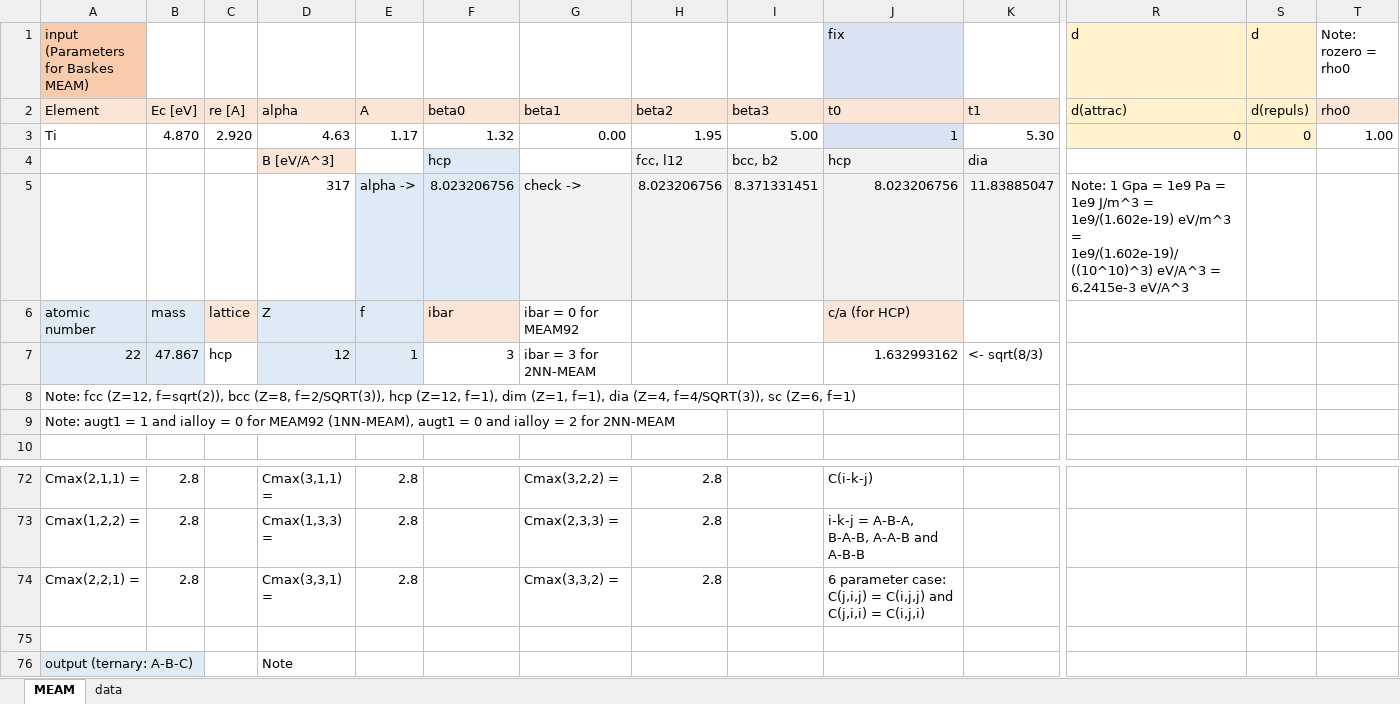
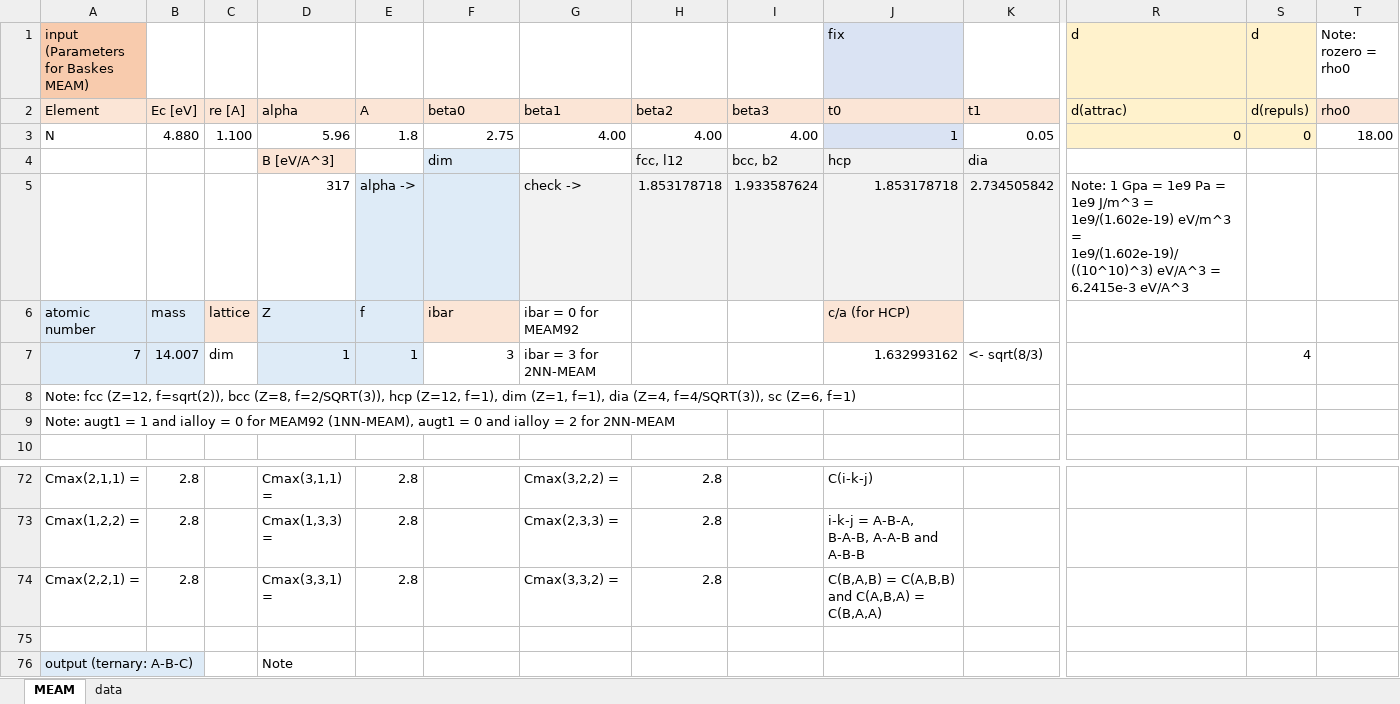
Before and after one commit to by-student-2017/lammps_education_metal_win, an Excel workbook: potentials/meam/meam_converter.xlsx, sheet MEAM, drawn as a sheet; only a part is shown, gaps mark what is left out; values as stored, in another font and other column widths than the file's, no borders; removed rows and columns are numbered as before the commit, all else as after; rows hold the shown columns only; the diff covers the shown part only; the diff names each change by its address in the sheet, - before the commit and + after, or states it on an @@ line.

Commit message:
Add files via upload

```diff
--- a/potentials/meam/meam_converter.xlsx (sheet MEAM)
+++ b/potentials/meam/meam_converter.xlsx (sheet MEAM)
-row 3: Ti | 4.870 | 2.920 | 4.63 | 1.17 | 1.32 | 0.00 | 1.95 | 5.00 | 1 | 5.30 | 0 | 0 | 1.00
+row 3: N | 4.880 | 1.100 | 5.96 | 1.8 | 2.75 | 4.00 | 4.00 | 4.00 | 1 | 0.05 | 0 | 0 | 18.00
-F4: hcp
+F4: dim
-row 5:  |  |  | 317 | alpha -> | 8.023206756 | check -> | 8.023206756 | 8.371331451 | 8.023206756 | 11.83885047 | Note: 1 Gpa = 1e9 Pa = 1e9 J/m^3 = 1e9/(1.602e-19) eV/m^3 = 1e9/(1.602e-19)/((10^10)^3) eV/A^3 = 6.2415e-3 eV/A^3
+row 5:  |  |  | 317 | alpha -> |  | check -> | 1.853178718 | 1.933587624 | 1.853178718 | 2.734505842 | Note: 1 Gpa = 1e9 Pa = 1e9 J/m^3 = 1e9/(1.602e-19) eV/m^3 = 1e9/(1.602e-19)/((10^10)^3) eV/A^3 = 6.2415e-3 eV/A^3
-A7: 22
+A7: 7
-B7: 47.867
+B7: 14.007
-C7: hcp
+C7: dim
-D7: 12
+D7: 1
-S7 (d): (empty)
+S7 (d): 4
-J74 (fix): 6 parameter case: C(j,i,j) = C(i,j,j) and C(j,i,i) = C(i,j,i)
+J74 (fix): C(B,A,B) = C(A,B,B) and C(A,B,A) = C(B,A,A)
```
Also changed, not shown: 24 edited cells elsewhere in this sheet.
